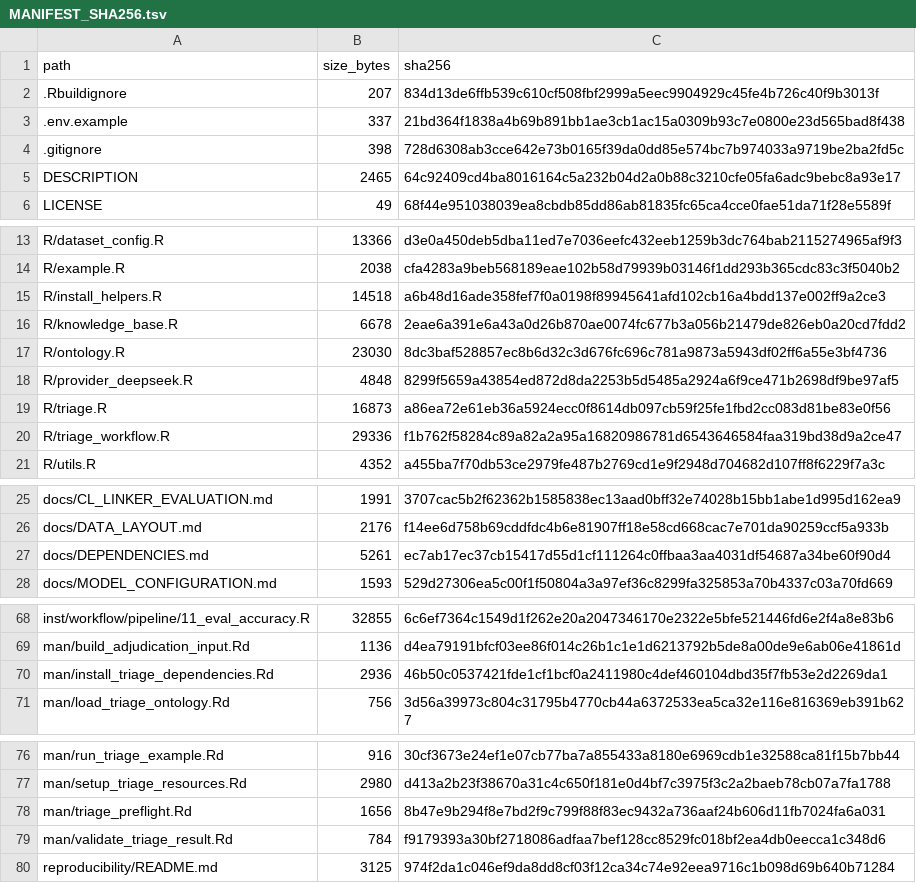
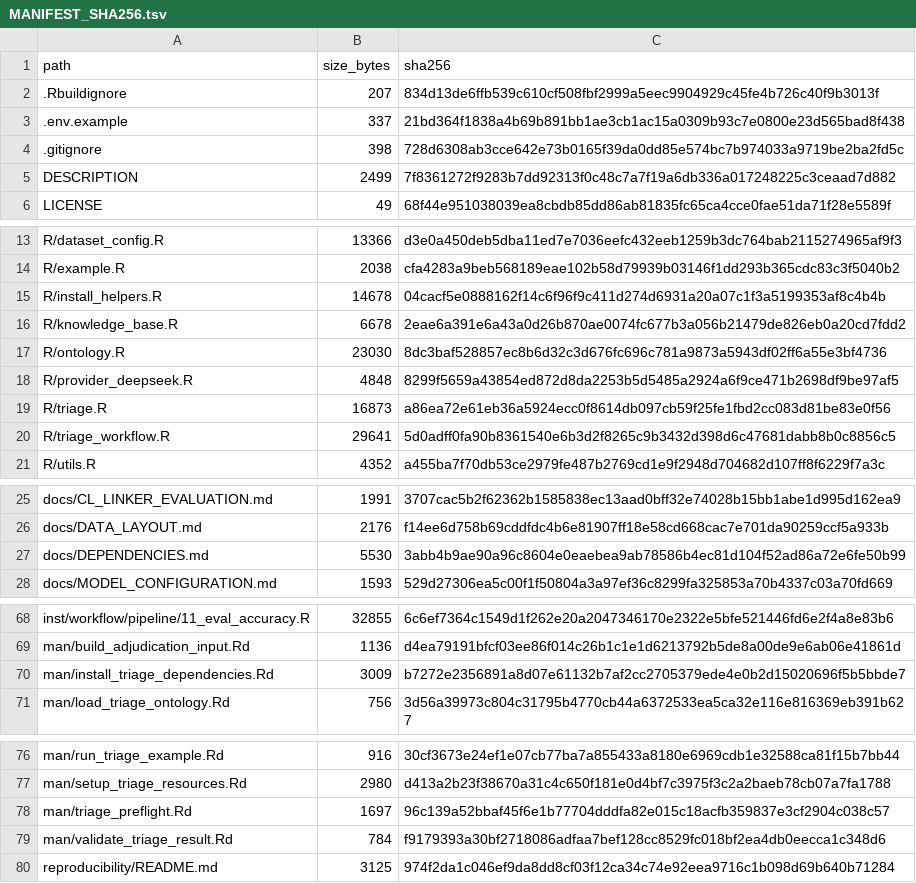
Before and after one commit to shaolab-UM/Triage, a TSV file: MANIFEST_SHA256.tsv, drawn as a sheet; only a part is shown, gaps mark what is left out; the diff covers the shown part only.

```diff
--- a/MANIFEST_SHA256.tsv
+++ b/MANIFEST_SHA256.tsv
@@ -4,3 +4,3 @@ path	size_bytes	sha256
 .gitignore	398	728d6308ab3cce642e73b0165f39da0dd85e574bc7b974033a9719be2ba2fd5c
-DESCRIPTION	2465	64c92409cd4ba8016164c5a232b04d2a0b88c3210cfe05fa6adc9bebc8a93e17
+DESCRIPTION	2499	7f8361272f9283b7dd92313f0c48c7a7f19a6db336a017248225c3ceaad7d882
 LICENSE	49	68f44e951038039ea8cbdb85dd86ab81835fc65ca4cce0fae51da71f28e5589f
@@ -14,3 +14,3 @@ R/dataset_config.R	13366	d3e0a450deb5dba11ed7e7036eefc432eeb1259b3dc764bab211527
 R/example.R	2038	cfa4283a9beb568189eae102b58d79939b03146f1dd293b365cdc83c3f5040b2
-R/install_helpers.R	14518	a6b48d16ade358fef7f0a0198f89945641afd102cb16a4bdd137e002ff9a2ce3
+R/install_helpers.R	14678	04cacf5e0888162f14c6f96f9c411d274d6931a20a07c1f3a5199353af8c4b4b
 R/knowledge_base.R	6678	2eae6a391e6a43a0d26b870ae0074fc677b3a056b21479de826eb0a20cd7fdd2
@@ -19,3 +19,3 @@ R/provider_deepseek.R	4848	8299f5659a43854ed872d8da2253b5d5485a2924a6f9ce471b269
 R/triage.R	16873	a86ea72e61eb36a5924ecc0f8614db097cb59f25fe1fbd2cc083d81be83e0f56
-R/triage_workflow.R	29336	f1b762f58284c89a82a2a95a16820986781d6543646584faa319bd38d9a2ce47
+R/triage_workflow.R	29641	5d0adff0fa90b8361540e6b3d2f8265c9b3432d398d6c47681dabb8b0c8856c5
 R/utils.R	4352	a455ba7f70db53ce2979fe487b2769cd1e9f2948d704682d107ff8f6229f7a3c
@@ -26,3 +26,3 @@ docs/CL_LINKER_EVALUATION.md	1991	3707cac5b2f62362b1585838ec13aad0bff32e74028b15
 docs/DATA_LAYOUT.md	2176	f14ee6d758b69cddfdc4b6e81907ff18e58cd668cac7e701da90259ccf5a933b
-docs/DEPENDENCIES.md	5261	ec7ab17ec37cb15417d55d1cf111264c0ffbaa3aa4031df54687a34be60f90d4
+docs/DEPENDENCIES.md	5530	3abb4b9ae90a96c8604e0eaebea9ab78586b4ec81d104f52ad86a72e6fe50b99
 docs/MODEL_CONFIGURATION.md	1593	529d27306ea5c00f1f50804a3a97ef36c8299fa325853a70b4337c03a70fd669
@@ -69,3 +69,3 @@ inst/workflow/pipeline/11_eval_accuracy.R	32855	6c6ef7364c1549d1f262e20a20473461
 man/build_adjudication_input.Rd	1136	d4ea79191bfcf03ee86f014c26b1c1e1d6213792b5de8a00de9e6ab06e41861d
-man/install_triage_dependencies.Rd	2936	46b50c0537421fde1cf1bcf0a2411980c4def460104dbd35f7fb53e2d2269da1
+man/install_triage_dependencies.Rd	3009	b7272e2356891a8d07e61132b7af2cc2705379ede4e0b2d15020696f5b5bbde7
 man/load_triage_ontology.Rd	756	3d56a39973c804c31795b4770cb44a6372533ea5ca32e116e816369eb391b627
@@ -77,3 +77,3 @@ man/run_triage_example.Rd	916	30cf3673e24ef1e07cb77ba7a855433a8180e6969cdb1e3258
 man/setup_triage_resources.Rd	2980	d413a2b23f38670a31c4c650f181e0d4bf7c3975f3c2a2baeb78cb07a7fa1788
-man/triage_preflight.Rd	1656	8b47e9b294f8e7bd2f9c799f88f83ec9432a736aaf24b606d11fb7024fa6a031
+man/triage_preflight.Rd	1697	96c139a52bbaf45f6e1b77704dddfa82e015c18acfb359837e3cf2904c038c57
 man/validate_triage_result.Rd	784	f9179393a30bf2718086adfaa7bef128cc8529fc018bf2ea4db0eecca1c348d6
```
Also changed, not shown: 4 edited cells elsewhere in this file, 8 other files.
